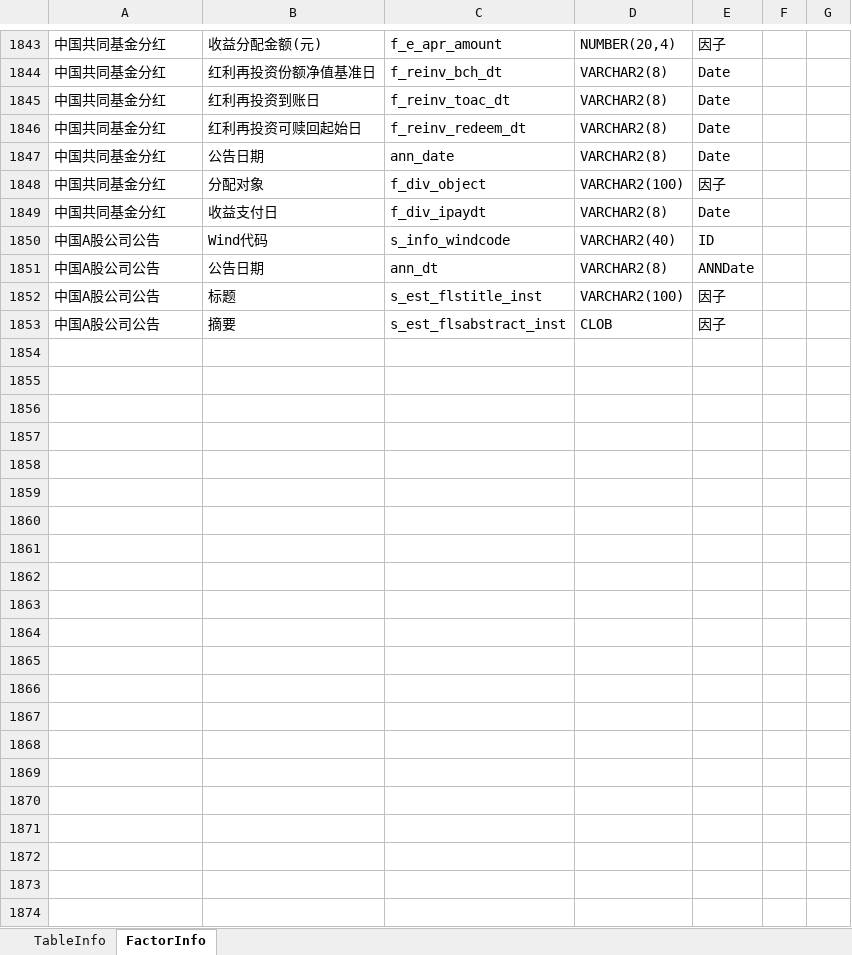
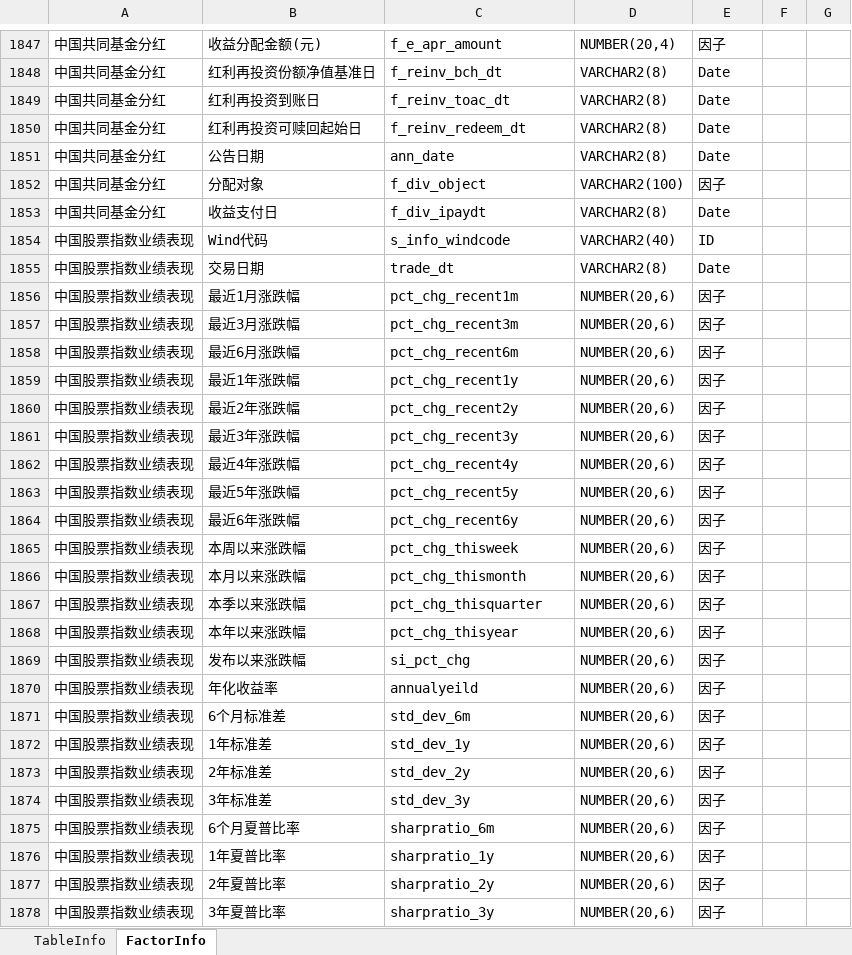
Before and after one commit to Scorpi000/QuantStudio, an Excel workbook: QuantStudio/Resource/WindDB2Info.xlsx, sheet FactorInfo, drawn as a sheet; only a part is shown, gaps mark what is left out; values as stored, in another font and other column widths than the file's, no borders; addresses are those after the commit; the diff covers the shown part only; the diff names each change by its address in the sheet, - before the commit and + after, or states it on an @@ line.

```diff
--- a/QuantStudio/Resource/WindDB2Info.xlsx (sheet FactorInfo)
+++ b/QuantStudio/Resource/WindDB2Info.xlsx (sheet FactorInfo)
-A1854: 中国A股公司公告
+A1854: 中国股票指数业绩表现
@@ row 1851 moved to row 1783: 中国A股公司公告 @@
@@ row 1852 moved to row 1784: 中国A股公司公告 @@
@@ row 1853 moved to row 1785: 中国A股公司公告 @@
+row 1855: 中国股票指数业绩表现 | 交易日期 | trade_dt | VARCHAR2(8) | Date
+row 1856: 中国股票指数业绩表现 | 最近1月涨跌幅 | pct_chg_recent1m | NUMBER(20,6) | 因子
+row 1857: 中国股票指数业绩表现 | 最近3月涨跌幅 | pct_chg_recent3m | NUMBER(20,6) | 因子
+row 1858: 中国股票指数业绩表现 | 最近6月涨跌幅 | pct_chg_recent6m | NUMBER(20,6) | 因子
+row 1859: 中国股票指数业绩表现 | 最近1年涨跌幅 | pct_chg_recent1y | NUMBER(20,6) | 因子
+row 1860: 中国股票指数业绩表现 | 最近2年涨跌幅 | pct_chg_recent2y | NUMBER(20,6) | 因子
+row 1861: 中国股票指数业绩表现 | 最近3年涨跌幅 | pct_chg_recent3y | NUMBER(20,6) | 因子
+row 1862: 中国股票指数业绩表现 | 最近4年涨跌幅 | pct_chg_recent4y | NUMBER(20,6) | 因子
+row 1863: 中国股票指数业绩表现 | 最近5年涨跌幅 | pct_chg_recent5y | NUMBER(20,6) | 因子
+row 1864: 中国股票指数业绩表现 | 最近6年涨跌幅 | pct_chg_recent6y | NUMBER(20,6) | 因子
+row 1865: 中国股票指数业绩表现 | 本周以来涨跌幅 | pct_chg_thisweek | NUMBER(20,6) | 因子
+row 1866: 中国股票指数业绩表现 | 本月以来涨跌幅 | pct_chg_thismonth | NUMBER(20,6) | 因子
+row 1867: 中国股票指数业绩表现 | 本季以来涨跌幅 | pct_chg_thisquarter | NUMBER(20,6) | 因子
+row 1868: 中国股票指数业绩表现 | 本年以来涨跌幅 | pct_chg_thisyear | NUMBER(20,6) | 因子
+row 1869: 中国股票指数业绩表现 | 发布以来涨跌幅 | si_pct_chg | NUMBER(20,6) | 因子
+row 1870: 中国股票指数业绩表现 | 年化收益率 | annualyeild | NUMBER(20,6) | 因子
+row 1871: 中国股票指数业绩表现 | 6个月标准差 | std_dev_6m | NUMBER(20,6) | 因子
+row 1872: 中国股票指数业绩表现 | 1年标准差 | std_dev_1y | NUMBER(20,6) | 因子
+row 1873: 中国股票指数业绩表现 | 2年标准差 | std_dev_2y | NUMBER(20,6) | 因子
+row 1874: 中国股票指数业绩表现 | 3年标准差 | std_dev_3y | NUMBER(20,6) | 因子
+row 1875: 中国股票指数业绩表现 | 6个月夏普比率 | sharpratio_6m | NUMBER(20,6) | 因子
+row 1876: 中国股票指数业绩表现 | 1年夏普比率 | sharpratio_1y | NUMBER(20,6) | 因子
+row 1877: 中国股票指数业绩表现 | 2年夏普比率 | sharpratio_2y | NUMBER(20,6) | 因子
+row 1878: 中国股票指数业绩表现 | 3年夏普比率 | sharpratio_3y | NUMBER(20,6) | 因子
```
Also changed, not shown: 1 added row and 36 edited cells elsewhere in this sheet, sheet TableInfo, 3 other files.
